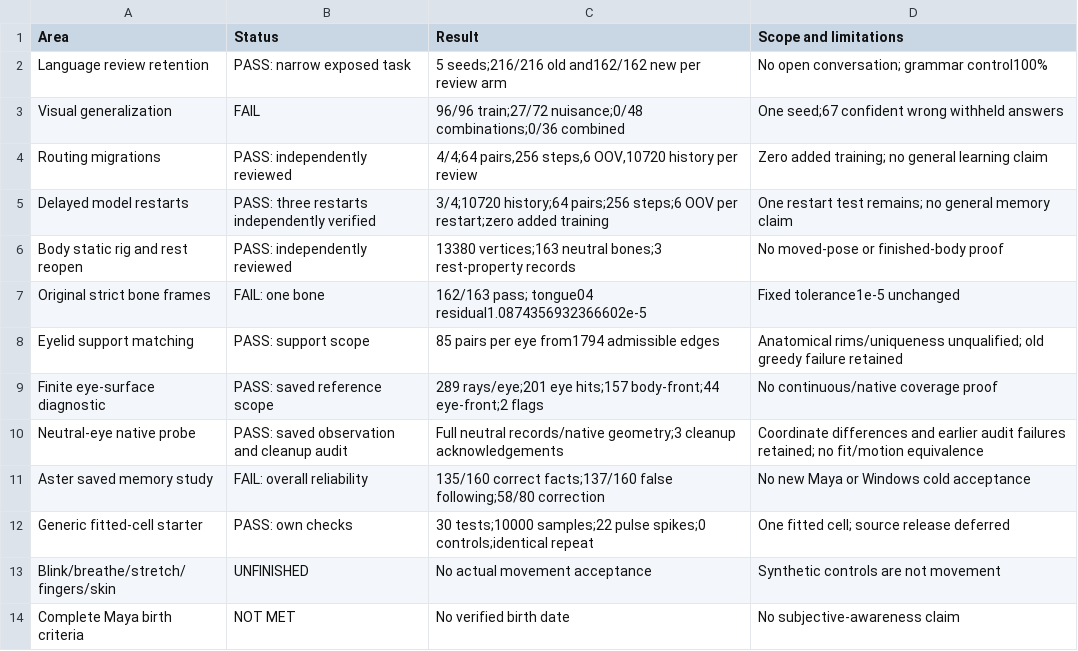
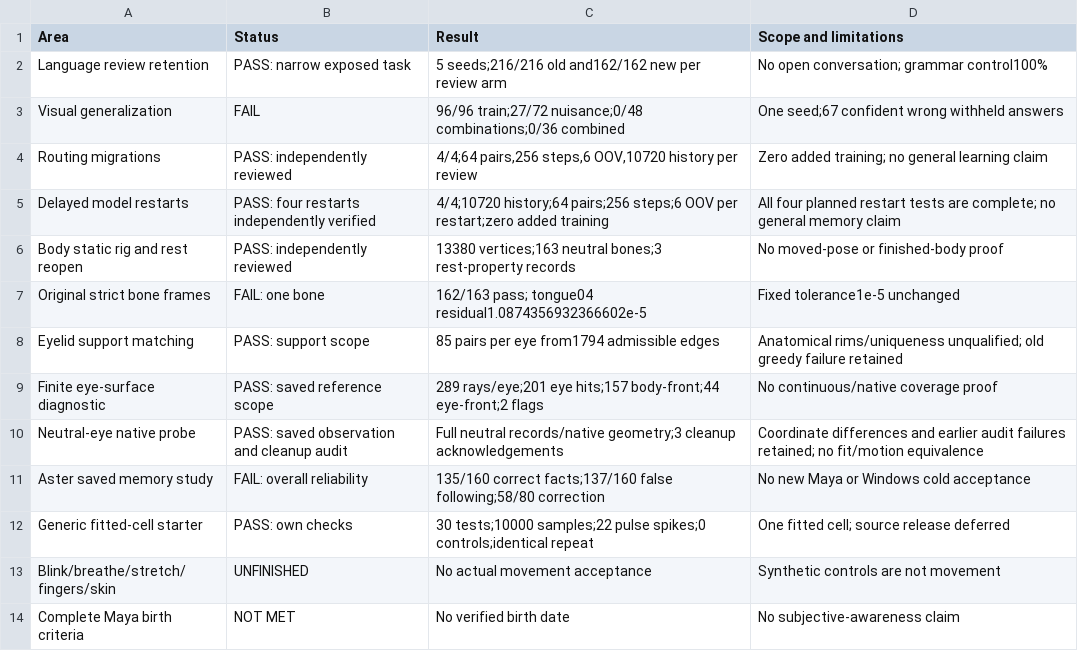
Before and after one commit to rmcmurrer81/Beyond-Chatbots, a CSV file: presentation/Results-Table.csv, drawn as a sheet.

```diff
--- a/presentation/Results-Table.csv
+++ b/presentation/Results-Table.csv
@@ -4,3 +4,3 @@ Visual generalization,FAIL,96/96 train;27/72 nuisance;0/48 combinations;0/36 com
 Routing migrations,PASS: independently reviewed,"4/4;64 pairs,256 steps,6 OOV,10720 history per review",Zero added training; no general learning claim
-Delayed model restarts,PASS: three restarts independently verified,3/4;10720 history;64 pairs;256 steps;6 OOV per restart;zero added training,One restart test remains; no general memory claim
+Delayed model restarts,PASS: four restarts independently verified,4/4;10720 history;64 pairs;256 steps;6 OOV per restart;zero added training,All four planned restart tests are complete; no general memory claim
 Body static rig and rest reopen,PASS: independently reviewed,13380 vertices;163 neutral bones;3 rest-property records,No moved-pose or finished-body proof
```
Also changed, not shown: 14 other files.
